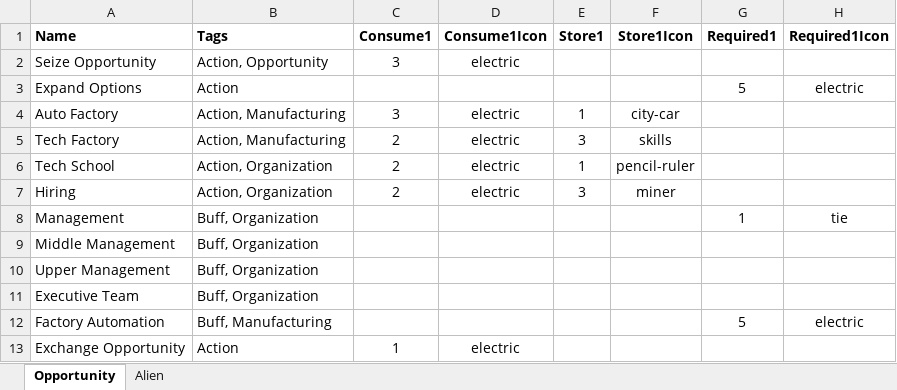
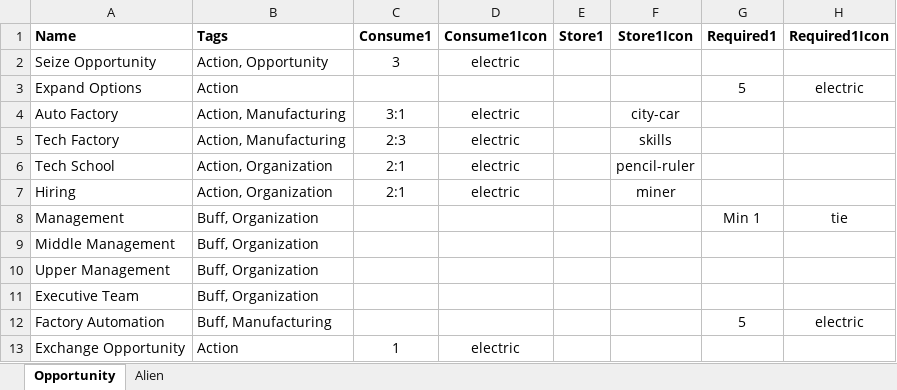
Before and after one commit to andymeneely/project-ruin, an Excel workbook: data/game.xlsx, sheet Opportunity, drawn as a sheet; only a part is shown; values as stored, in another font and other column widths than the file's, no borders; the diff covers the shown part only; the diff names each change by its address in the sheet, - before the commit and + after, or states it on an @@ line.

```diff
--- a/data/game.xlsx (sheet Opportunity)
+++ b/data/game.xlsx (sheet Opportunity)
-C4 (Consume1): 3
+C4 (Consume1): 3:1
-E4 (Store1): 1
+E4 (Store1): (empty)
-C5 (Consume1): 2
+C5 (Consume1): 2:3
-E5 (Store1): 3
+E5 (Store1): (empty)
-C6:C7 (Consume1): 2
+C6:C7 (Consume1): 2:1
-E6 (Store1): 1
+E6 (Store1): (empty)
-E7 (Store1): 3
+E7 (Store1): (empty)
-G8 (Required1): 1
+G8 (Required1): Min 1
```
Also changed, not shown: 11 added rows and 25 edited cells elsewhere in this sheet, 5 other files.
